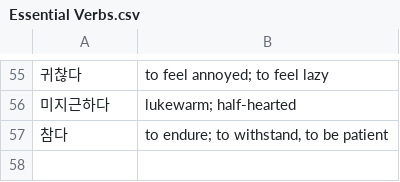
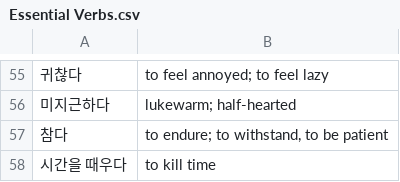
Before and after one commit to bryanesmith/flashcards, a CSV file: Active/Korean Language/Essential Verbs.csv, drawn as a sheet; only a part is shown, gaps mark what is left out; the diff names each change by its address in the sheet, - before the commit and + after, or states it on an @@ line.

```diff
--- a/Active/Korean Language/Essential Verbs.csv
+++ b/Active/Korean Language/Essential Verbs.csv
+row 58: 시간을 때우다 | to kill time
```
Also changed, not shown: Active/Korean Language/TTMIK - Story Time in Korean - Listening Practice.csv.
